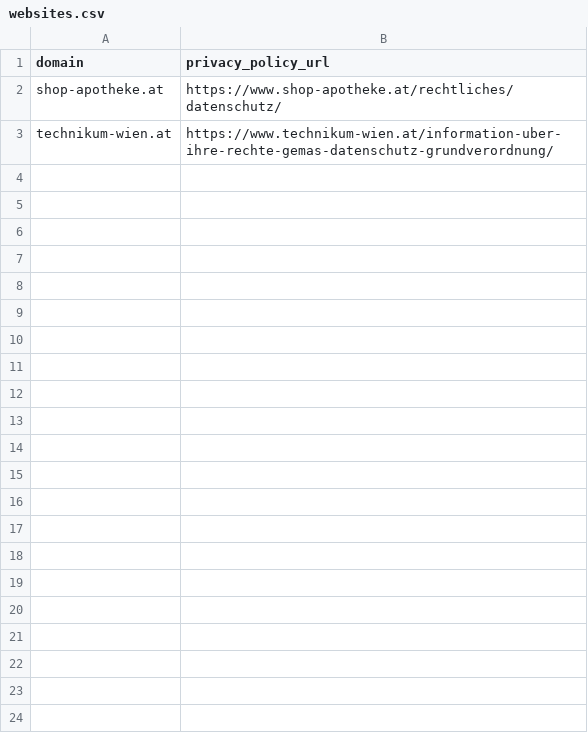
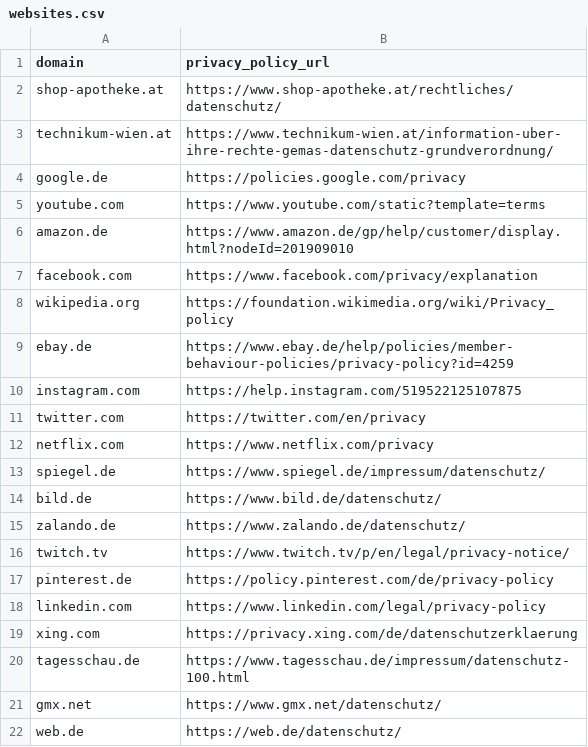
Before and after one commit to lenawilli/NPL_GDPR, a CSV file: website-scraping/websites.csv, drawn as a sheet; only a part is shown; the diff covers the shown part only; the diff names each change by its address in the sheet, - before the commit and + after, or states it on an @@ line.

Commit message:
Update websites.csv with several websites list

```diff
--- a/website-scraping/websites.csv
+++ b/website-scraping/websites.csv
+row 4: google.de | https://policies.google.com/privacy
+row 5: youtube.com | https://www.youtube.com/static?template=terms
+row 6: amazon.de | https://www.amazon.de/gp/help/customer/display.html?nodeId=201909010
+row 7: facebook.com | https://www.facebook.com/privacy/explanation
+row 8: wikipedia.org | https://foundation.wikimedia.org/wiki/Privacy_policy
+row 9: ebay.de | https://www.ebay.de/help/policies/member-behaviour-policies/privacy-policy?id=4259
+row 10: instagram.com | https://help.instagram.com/519522125107875
+row 11: twitter.com | https://twitter.com/en/privacy
+row 12: netflix.com | https://www.netflix.com/privacy
+row 13: spiegel.de | https://www.spiegel.de/impressum/datenschutz/
+row 14: bild.de | https://www.bild.de/datenschutz/
+row 15: zalando.de | https://www.zalando.de/datenschutz/
+row 16: twitch.tv | https://www.twitch.tv/p/en/legal/privacy-notice/
+row 17: pinterest.de | https://policy.pinterest.com/de/privacy-policy
+row 18: linkedin.com | https://www.linkedin.com/legal/privacy-policy
+row 19: xing.com | https://privacy.xing.com/de/datenschutzerklaerung
+row 20: tagesschau.de | https://www.tagesschau.de/impressum/datenschutz-100.html
+row 21: gmx.net | https://www.gmx.net/datenschutz/
+row 22: web.de | https://web.de/datenschutz/
```
Also changed, not shown: 39 added rows elsewhere in this file.
